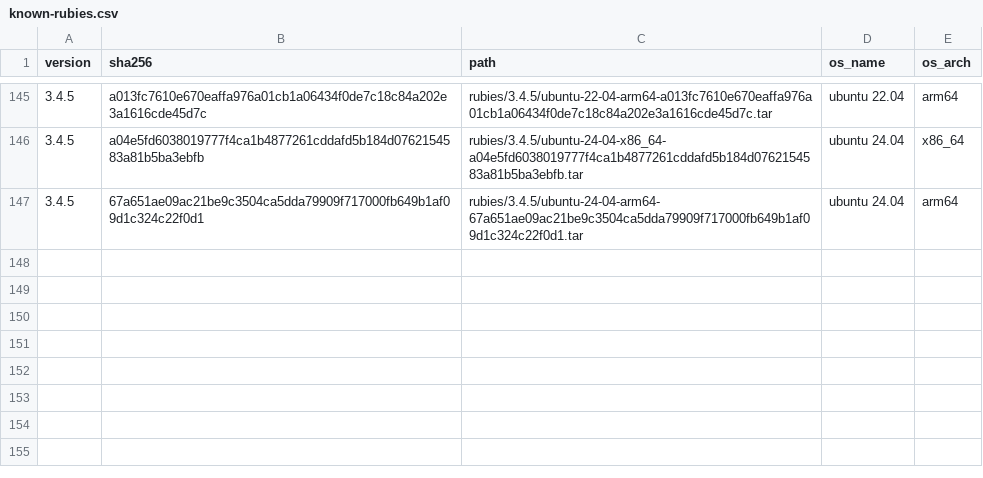
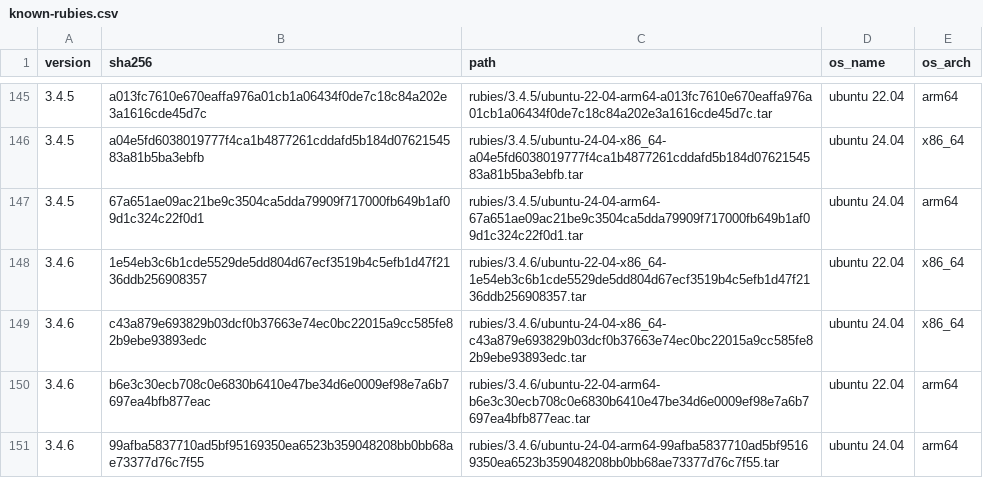
Before and after one commit to rwx-cloud/packages, a CSV file: ruby/install/known-rubies.csv, drawn as a sheet; only a part is shown, gaps mark what is left out.

Commit message:
Add Ruby 3.4.6 (#264)

```diff
--- a/ruby/install/known-rubies.csv
+++ b/ruby/install/known-rubies.csv
@@ -147 +147,5 @@ version,sha256,path,os_name,os_arch
 3.4.5,67a651ae09ac21be9c3504ca5dda79909f717000fb649b1af09d1c324c22f0d1,rubies/3.4.5/ubuntu-24-04-arm64-67a651ae09ac21be9c3504ca5dda79909f717000fb649b1af09d1c324c22f0d1.tar,ubuntu 24.04,arm64
+3.4.6,1e54eb3c6b1cde5529de5dd804d67ecf3519b4c5efb1d47f2136ddb256908357,rubies/3.4.6/ubuntu-22-04-x86_64-1e54eb3c6b1cde5529de5dd804d67ecf3519b4c5efb1d47f2136ddb256908357.tar,ubuntu 22.04,x86_64
+3.4.6,c43a879e693829b03dcf0b37663e74ec0bc22015a9cc585fe82b9ebe93893edc,rubies/3.4.6/ubuntu-24-04-x86_64-c43a879e693829b03dcf0b37663e74ec0bc22015a9cc585fe82b9ebe93893edc.tar,ubuntu 24.04,x86_64
+3.4.6,b6e3c30ecb708c0e6830b6410e47be34d6e0009ef98e7a6b7697ea4bfb877eac,rubies/3.4.6/ubuntu-22-04-arm64-b6e3c30ecb708c0e6830b6410e47be34d6e0009ef98e7a6b7697ea4bfb877eac.tar,ubuntu 22.04,arm64
+3.4.6,99afba5837710ad5bf95169350ea6523b359048208bb0bb68ae73377d76c7f55,rubies/3.4.6/ubuntu-24-04-arm64-99afba5837710ad5bf95169350ea6523b359048208bb0bb68ae73377d76c7f55.tar,ubuntu 24.04,arm64
```
Also changed, not shown: 3 other files.
